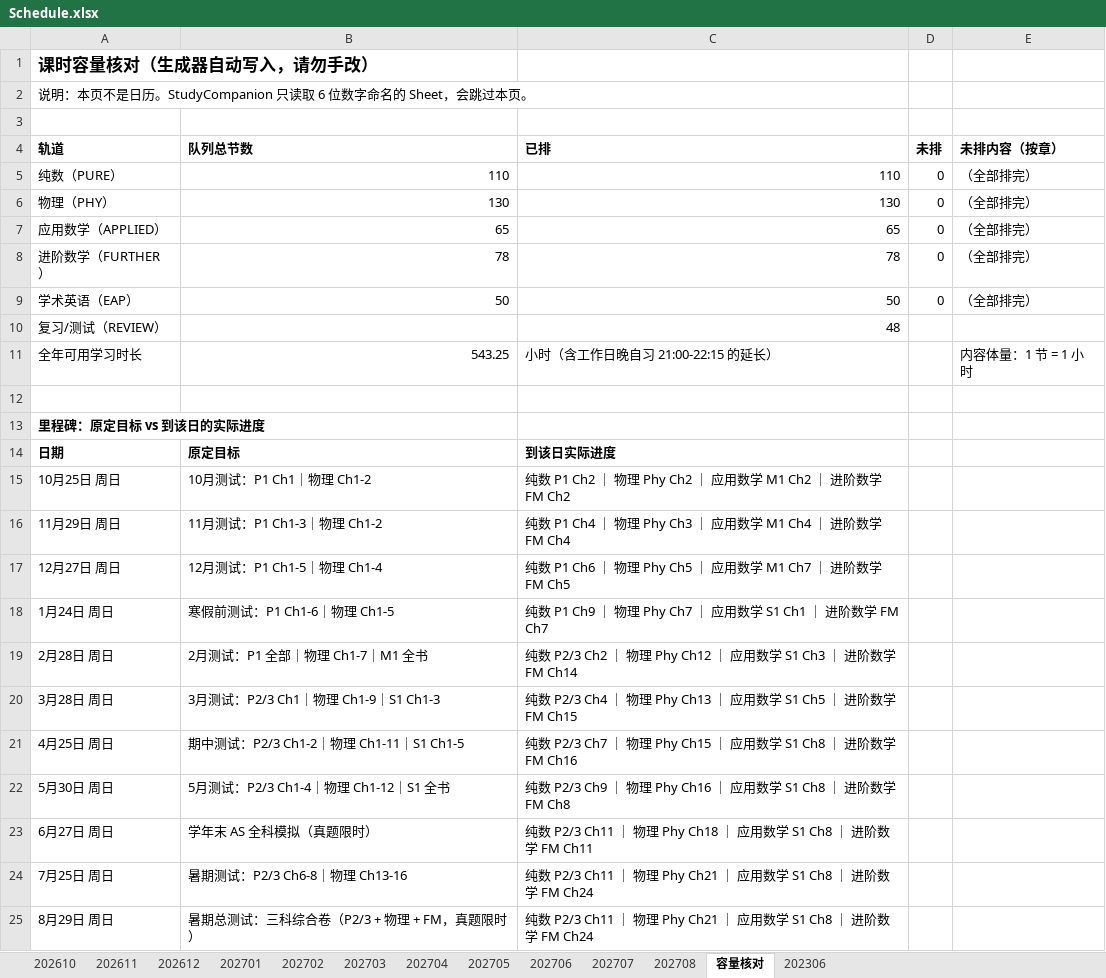
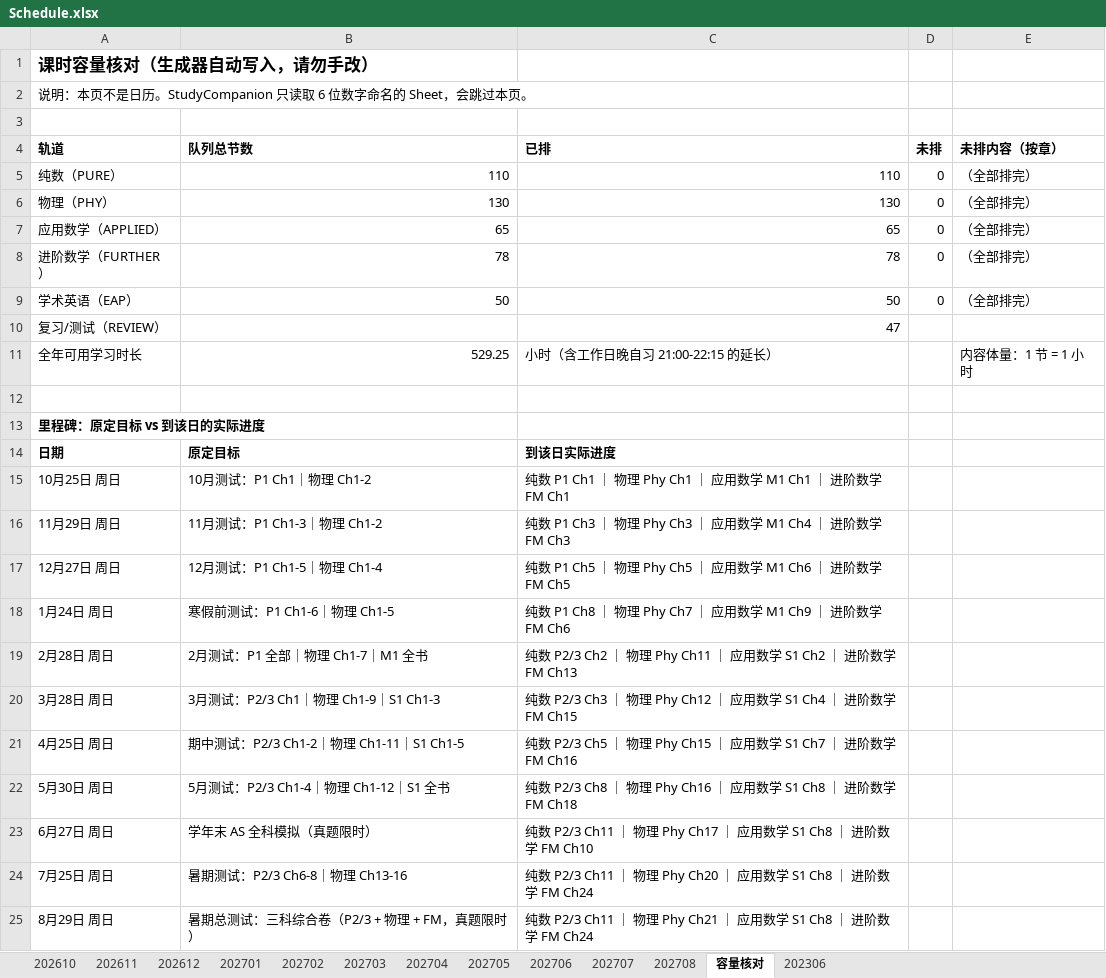
Before and after one commit to RenataZero0/StudyCompanion, an Excel workbook: StudyCompanionAndroid/assets/Schedule.xlsx, sheet 容量核对, drawn as a sheet; values as stored, in another font and other column widths than the file's, no borders; the diff names each change by its address in the sheet, - before the commit and + after, or states it on an @@ line.

```diff
--- a/StudyCompanionAndroid/assets/Schedule.xlsx (sheet 容量核对)
+++ b/StudyCompanionAndroid/assets/Schedule.xlsx (sheet 容量核对)
-C10 (已排): 48
+C10 (已排): 47
-B11 (队列总节数): 543.25
+B11 (队列总节数): 529.25
-C15 (已排): 纯数 P1 Ch2 ｜ 物理 Phy Ch2 ｜ 应用数学 M1 Ch2 ｜ 进阶数学 FM Ch2
+C15 (已排): 纯数 P1 Ch1 ｜ 物理 Phy Ch1 ｜ 应用数学 M1 Ch1 ｜ 进阶数学 FM Ch1
-C16 (已排): 纯数 P1 Ch4 ｜ 物理 Phy Ch3 ｜ 应用数学 M1 Ch4 ｜ 进阶数学 FM Ch4
+C16 (已排): 纯数 P1 Ch3 ｜ 物理 Phy Ch3 ｜ 应用数学 M1 Ch4 ｜ 进阶数学 FM Ch3
-C17 (已排): 纯数 P1 Ch6 ｜ 物理 Phy Ch5 ｜ 应用数学 M1 Ch7 ｜ 进阶…
+C17 (已排): 纯数 P1 Ch5 ｜ 物理 Phy Ch5 ｜ 应用数学 M1 Ch6 ｜ 进阶…
-C18 (已排): 纯数 P1 Ch9 ｜ 物理 Phy Ch7 ｜ 应用数学 S1 Ch1 ｜ 进阶数学 FM Ch7
+C18 (已排): 纯数 P1 Ch8 ｜ 物理 Phy Ch7 ｜ 应用数学 M1 Ch9 ｜ 进阶数学 FM Ch6
-C19 (已排): …物理 Phy Ch12 ｜ 应用数学 S1 Ch3 ｜ 进阶数学 FM Ch14
+C19 (已排): …物理 Phy Ch11 ｜ 应用数学 S1 Ch2 ｜ 进阶数学 FM Ch13
-C20 (已排): 纯数 P2/3 Ch4 ｜ 物理 Phy Ch13 ｜ 应用数学 S1 Ch5 ｜ 进阶…
+C20 (已排): 纯数 P2/3 Ch3 ｜ 物理 Phy Ch12 ｜ 应用数学 S1 Ch4 ｜ 进阶…
-C21 (已排): 纯数 P2/3 Ch7 ｜ 物理 Phy Ch15 ｜ 应用数学 S1 Ch8 ｜ 进阶…
+C21 (已排): 纯数 P2/3 Ch5 ｜ 物理 Phy Ch15 ｜ 应用数学 S1 Ch7 ｜ 进阶…
-C22 (已排): 纯数 P2/3 Ch9 ｜ 物理 Phy Ch16 ｜ 应用数学 S1 Ch8 ｜ 进阶数学 FM Ch8
+C22 (已排): 纯数 P2/3 Ch8 ｜ 物理 Phy Ch16 ｜ 应用数学 S1 Ch8 ｜ 进阶数学 FM Ch18
-C23 (已排): …物理 Phy Ch18 ｜ 应用数学 S1 Ch8 ｜ 进阶数学 FM Ch11
+C23 (已排): …物理 Phy Ch17 ｜ 应用数学 S1 Ch8 ｜ 进阶数学 FM Ch10
-C24 (已排): …物理 Phy Ch21 ｜ 应用…
+C24 (已排): …物理 Phy Ch20 ｜ 应用…
```
Also changed, not shown: sheet 202703, sheet 202704, sheet 202701, sheet 202610, sheet 202612, sheet 202705, 5 more sheets, 3 other files.
